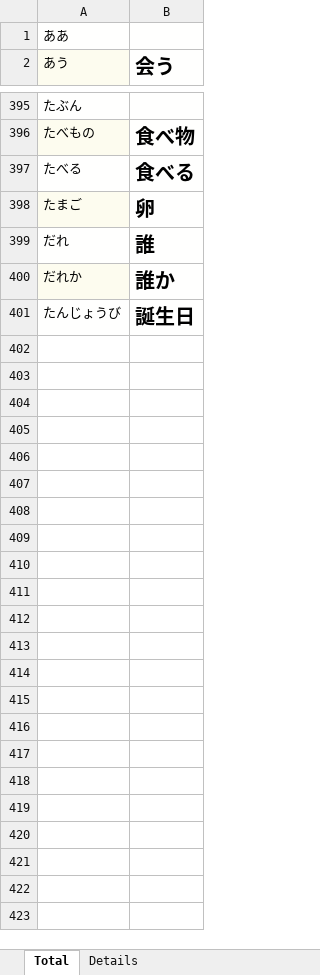
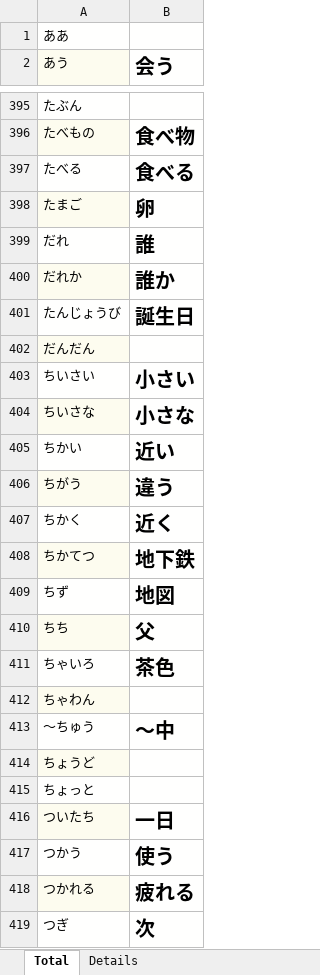
Before and after one commit to TienVNguyen/Japanese, an Excel workbook: jlptstudy.net/N5/Vocabulary.xlsx, sheet Total, drawn as a sheet; only a part is shown, gaps mark what is left out; values as stored, in another font and other column widths than the file's, no borders; the diff covers the shown part only; the diff names each change by its address in the sheet, - before the commit and + after, or states it on an @@ line.

```diff
--- a/jlptstudy.net/N5/Vocabulary.xlsx (sheet Total)
+++ b/jlptstudy.net/N5/Vocabulary.xlsx (sheet Total)
+row 402: だんだん
+row 403: ちいさい | 小さい
+row 404: ちいさな | 小さな
+row 405: ちかい | 近い
+row 406: ちがう | 違う
+row 407: ちかく | 近く
+row 408: ちかてつ | 地下鉄
+row 409: ちず | 地図
+row 410: ちち | 父
+row 411: ちゃいろ | 茶色
+row 412: ちゃわん
+row 413: ～ちゅう | ～中
+row 414: ちょうど
+row 415: ちょっと
+row 416: ついたち | 一日
+row 417: つかう | 使う
+row 418: つかれる | 疲れる
+row 419: つぎ | 次
```
Also changed, not shown: 82 added rows elsewhere in this sheet, sheet Details.
